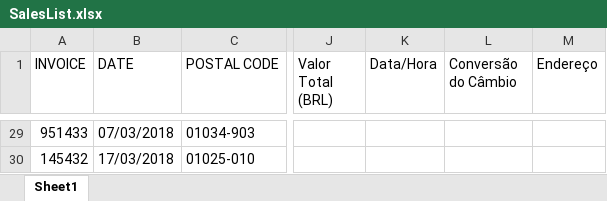
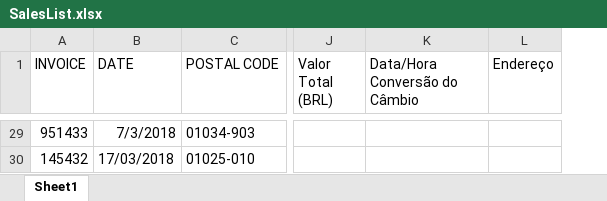
Before and after one commit to ViniciusDiasDaSilva/UiPath_Case, an Excel workbook: Data/Temp/SalesList.xlsx, sheet Sheet1, drawn as a sheet; only a part is shown, gaps mark what is left out; values as stored, in another font and other column widths than the file's, no borders; removed rows and columns are numbered as before the commit, all else as after; the diff covers the shown part only; the diff names each change by its address in the sheet, - before the commit and + after, or states it on an @@ line.

```diff
--- a/Data/Temp/SalesList.xlsx (sheet Sheet1)
+++ b/Data/Temp/SalesList.xlsx (sheet Sheet1)
-column K (Data/Hora), empty
-column L (Conversão do Câmbio), empty
+column K (Data/Hora Conversão do Câmbio), empty
-B29 (DATE): 07/03/2018
+B29 (DATE): 7/3/2018
```
Also changed, not shown: 9 edited cells and cell formats elsewhere in this sheet, Data/Config.xlsx, 19 other files.
